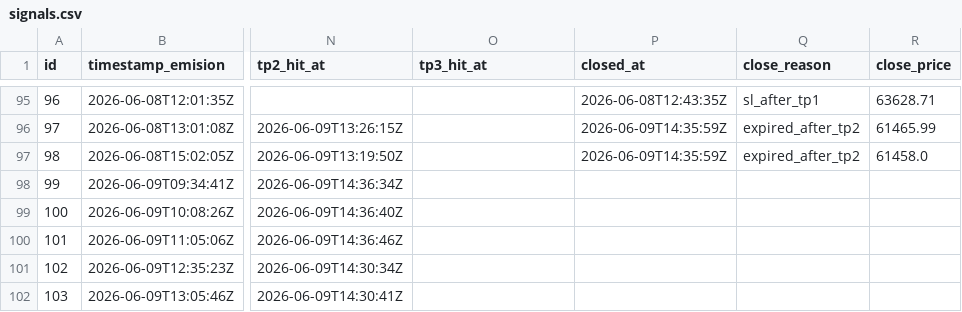
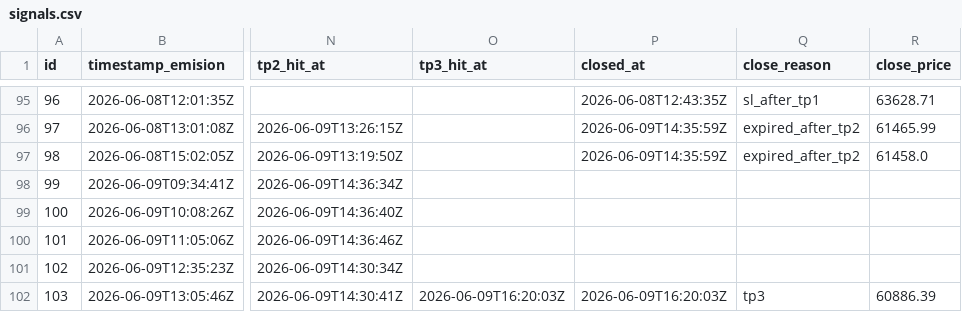
Before and after one commit to z3n3k4/quantumblock-track, a CSV file: signals.csv, drawn as a sheet; only a part is shown, gaps mark what is left out; the diff names each change by its address in the sheet, - before the commit and + after, or states it on an @@ line.

```diff
--- a/signals.csv
+++ b/signals.csv
-O102 (tp3_hit_at): (empty)
+O102 (tp3_hit_at): 2026-06-09T16:20:03Z
-P102 (closed_at): (empty)
+P102 (closed_at): 2026-06-09T16:20:03Z
-Q102 (close_reason): (empty)
+Q102 (close_reason): tp3
-R102 (close_price): (empty)
+R102 (close_price): 60886.39
```
Also changed, not shown: 1 other file.
